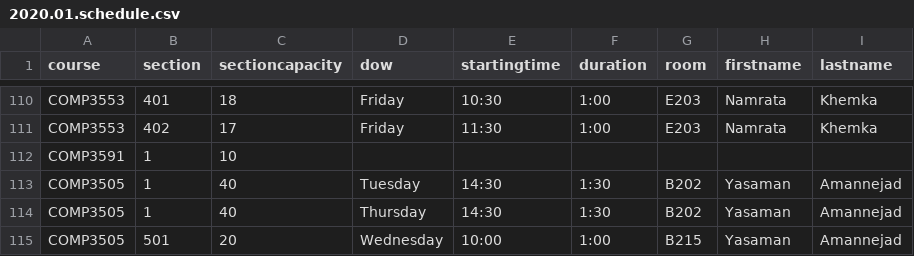
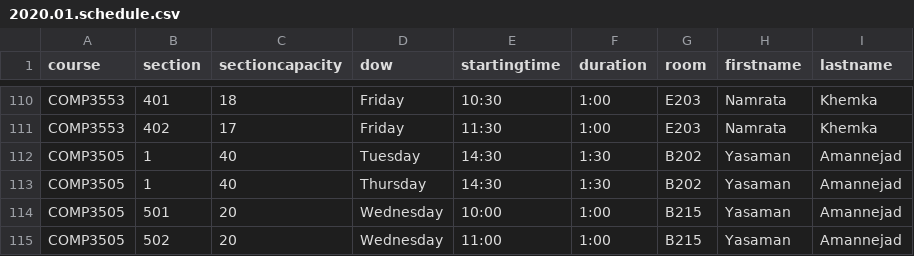
Before and after one commit to jpratt-mru/maco.calendar.datafiles, a CSV file: 2020.01.schedule.csv, drawn as a sheet; only a part is shown, gaps mark what is left out; the shorter side is filled out with more unchanged rows.

```diff
--- a/2020.01.schedule.csv
+++ b/2020.01.schedule.csv
@@ -111,3 +111,2 @@ COMP3553,401,18,Friday,10:30,1:00,E203,Namrata,Khemka
 COMP3553,402,17,Friday,11:30,1:00,E203,Namrata,Khemka
-COMP3591,1,10,,,,,,
 COMP3505,1,40,Tuesday,14:30,1:30,B202,Yasaman,Amannejad
```
Also changed, not shown: 2019.04.schedule.csv, archived/2020.01.schedule.csv, 8 other files.
